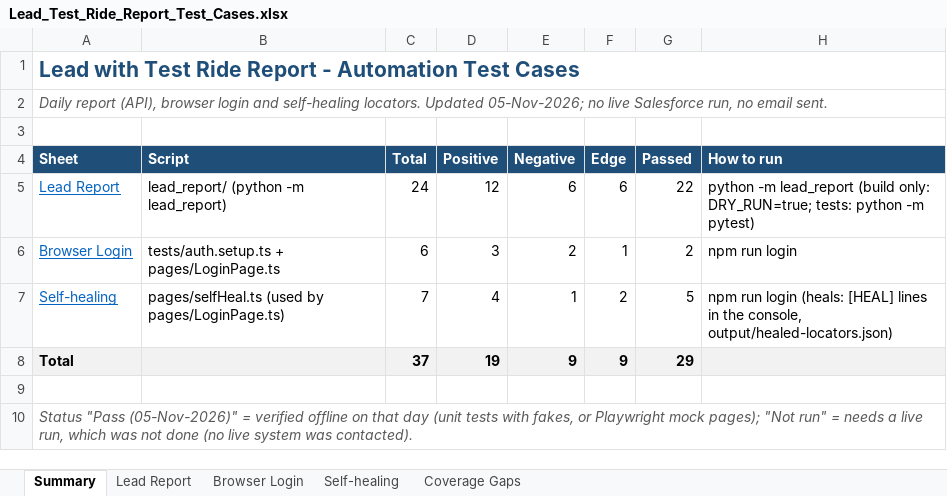
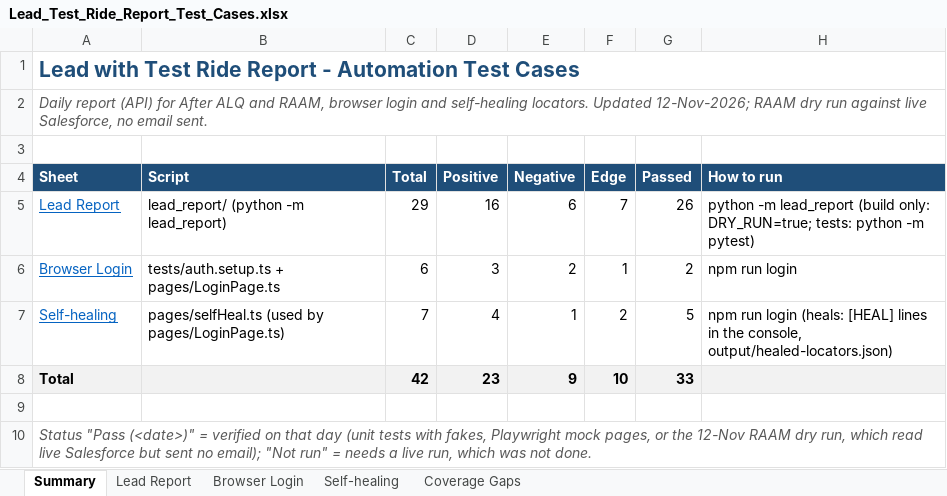
Before and after one commit to sunita-river/Lead-with-Test-ride-report---After-ALQ, an Excel workbook: docs/Lead_Test_Ride_Report_Test_Cases.xlsx, sheet Summary, drawn as a sheet; values as stored, in another font and other column widths than the file's, no borders; the diff names each change by its address in the sheet, - before the commit and + after, or states it on an @@ line.

```diff
--- a/docs/Lead_Test_Ride_Report_Test_Cases.xlsx (sheet Summary)
+++ b/docs/Lead_Test_Ride_Report_Test_Cases.xlsx (sheet Summary)
-A2 (Sheet): Daily report (API), browser login and self-healing locators. Updated 05-Nov-2026; no live Salesforce run, no email…
+A2 (Sheet): Daily report (API) for After ALQ and RAAM, browser login and self-healing locators. Updated 12-Nov-2026; RAAM dry run against live Salesforce, no email…
-C5 (Total): 24
+C5 (Total): 29
-D5 (Positive): 12
+D5 (Positive): 16
-F5 (Edge): 6
+F5 (Edge): 7
-G5 (Passed): 22
+G5 (Passed): 26
-C8 (Total): 37
+C8 (Total): 42
-D8 (Positive): 19
+D8 (Positive): 23
-F8 (Edge): 9
+F8 (Edge): 10
-G8 (Passed): 29
+G8 (Passed): 33
-A10 (Sheet): Status "Pass (05-Nov-2026)" = verified offline on that day (unit tests with fakes, or Playwright mock pages); "Not run" = needs a live run, which was not done (no live system was contacted).
+A10 (Sheet): Status "Pass (<date>)" = verified on that day (unit tests with fakes, Playwright mock pages, or the 12-Nov RAAM dry run, which read live Salesforce but sent no email); "Not run" = needs a live run, which was not done.
```
Also changed, not shown: sheet Lead Report, 5 other files.
